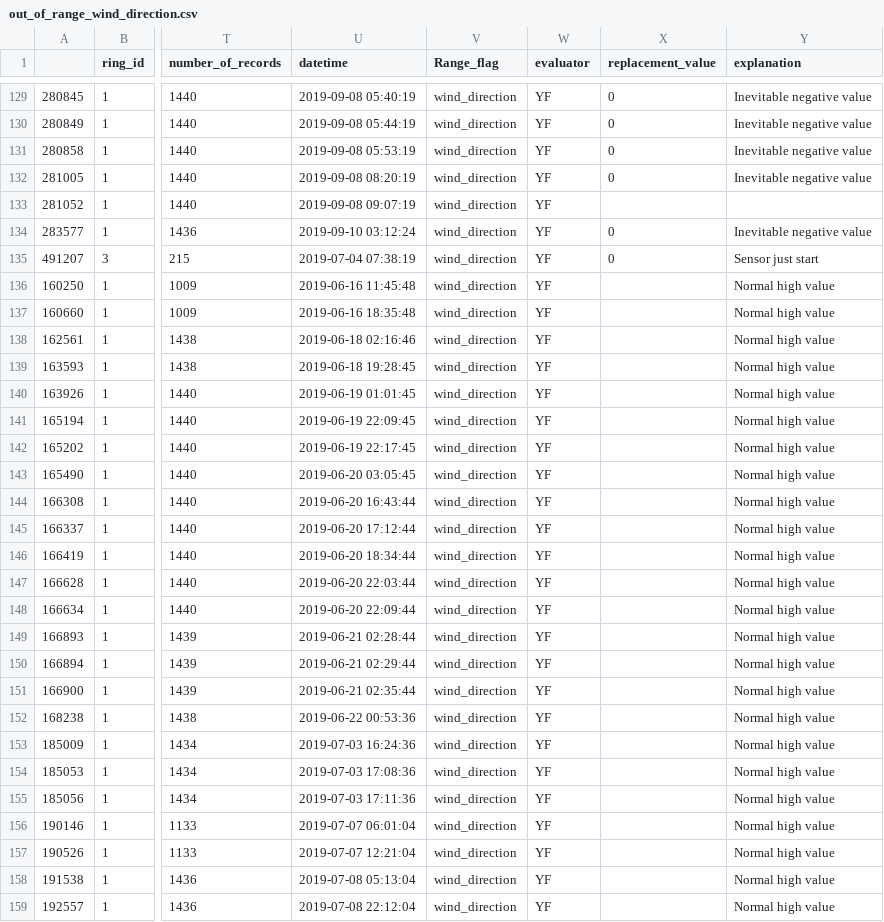
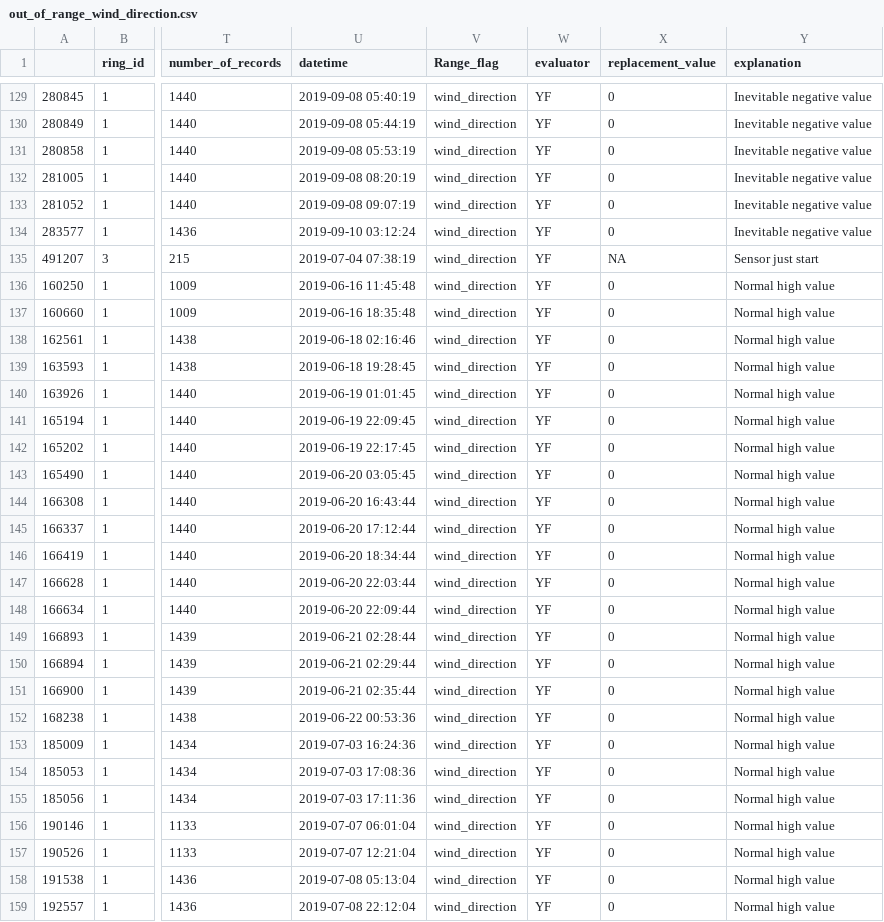
Before and after one commit to soyFACE/data-processing, a CSV file: out_of_range/out_of_range_wind_direction.csv, drawn as a sheet; only a part is shown, gaps mark what is left out; the diff covers the shown part only; the diff names each change by its address in the sheet, - before the commit and + after, or states it on an @@ line.

Commit message:
add wind direction outofrange back to out of range all

```diff
--- a/out_of_range/out_of_range_wind_direction.csv
+++ b/out_of_range/out_of_range_wind_direction.csv
-X133 (replacement_value): (empty)
+X133 (replacement_value): 0
-Y133 (explanation): (empty)
+Y133 (explanation): Inevitable negative value
-X135 (replacement_value): 0
+X135 (replacement_value): NA
-X136:X159 (replacement_value): (empty)
+X136:X159 (replacement_value): 0
```
Also changed, not shown: 45 edited cells elsewhere in this file, 1 other file.
